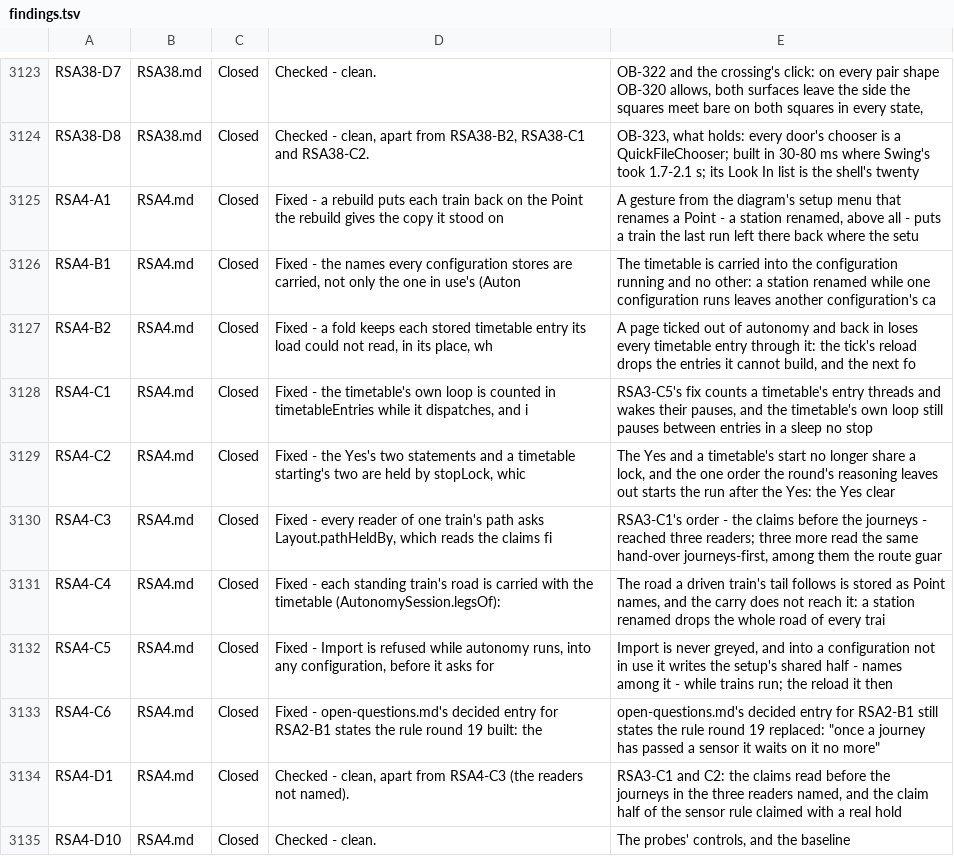
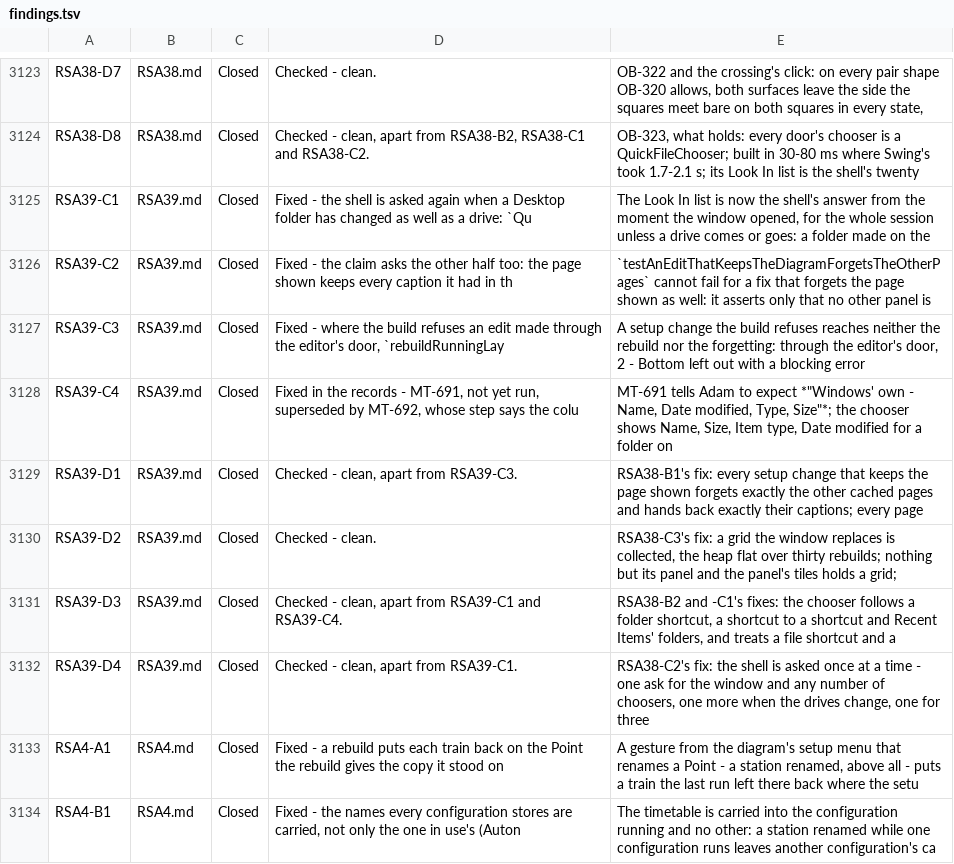
Before and after one commit to bob123456678/TrainControl, a TSV file: docs/manual-tests/findings.tsv, drawn as a sheet; only a part is shown, gaps mark what is left out; the shorter side is filled out with more unchanged rows.

```diff
--- a/docs/manual-tests/findings.tsv
+++ b/docs/manual-tests/findings.tsv
@@ -3124,2 +3124,10 @@ RSA38-D7	RSA38.md	Closed	Checked - clean.	OB-322 and the crossing's click: on ev
 RSA38-D8	RSA38.md	Closed	Checked - clean, apart from RSA38-B2, RSA38-C1 and RSA38-C2.	OB-323, what holds: every door's chooser is a QuickFileChooser; built in 30-80 ms where Swing's took 1.7-2.1 s; its Look In list is the shell's twenty
+RSA39-C1	RSA39.md	Closed	Fixed - the shell is asked again when a Desktop folder has changed as well as a drive: `Qu	The Look In list is now the shell's answer from the moment the window opened, for the whole session unless a drive comes or goes: a folder made on the
+RSA39-C2	RSA39.md	Closed	Fixed - the claim asks the other half too: the page shown keeps every caption it had in th	`testAnEditThatKeepsTheDiagramForgetsTheOtherPages` cannot fail for a fix that forgets the page shown as well: it asserts only that no other panel is
+RSA39-C3	RSA39.md	Closed	Fixed - where the build refuses an edit made through the editor's door, `rebuildRunningLay	A setup change the build refuses reaches neither the rebuild nor the forgetting: through the editor's door, 2 - Bottom left out with a blocking error
+RSA39-C4	RSA39.md	Closed	Fixed in the records - MT-691, not yet run, superseded by MT-692, whose step says the colu	MT-691 tells Adam to expect *"Windows' own - Name, Date modified, Type, Size"*; the chooser shows Name, Size, Item type, Date modified for a folder on
+RSA39-D1	RSA39.md	Closed	Checked - clean, apart from RSA39-C3.	RSA38-B1's fix: every setup change that keeps the page shown forgets exactly the other cached pages and hands back exactly their captions; every page
+RSA39-D2	RSA39.md	Closed	Checked - clean.	RSA38-C3's fix: a grid the window replaces is collected, the heap flat over thirty rebuilds; nothing but its panel and the panel's tiles holds a grid;
+RSA39-D3	RSA39.md	Closed	Checked - clean, apart from RSA39-C1 and RSA39-C4.	RSA38-B2 and -C1's fixes: the chooser follows a folder shortcut, a shortcut to a shortcut and Recent Items' folders, and treats a file shortcut and a
+RSA39-D4	RSA39.md	Closed	Checked - clean, apart from RSA39-C1.	RSA38-C2's fix: the shell is asked once at a time - one ask for the window and any number of choosers, one more when the drives change, one for three
 RSA4-A1	RSA4.md	Closed	Fixed - a rebuild puts each train back on the Point the rebuild gives the copy it stood on	A gesture from the diagram's setup menu that renames a Point - a station renamed, above all - puts a train the last run left there back where the setu
```
Also changed, not shown: 5 other files.
